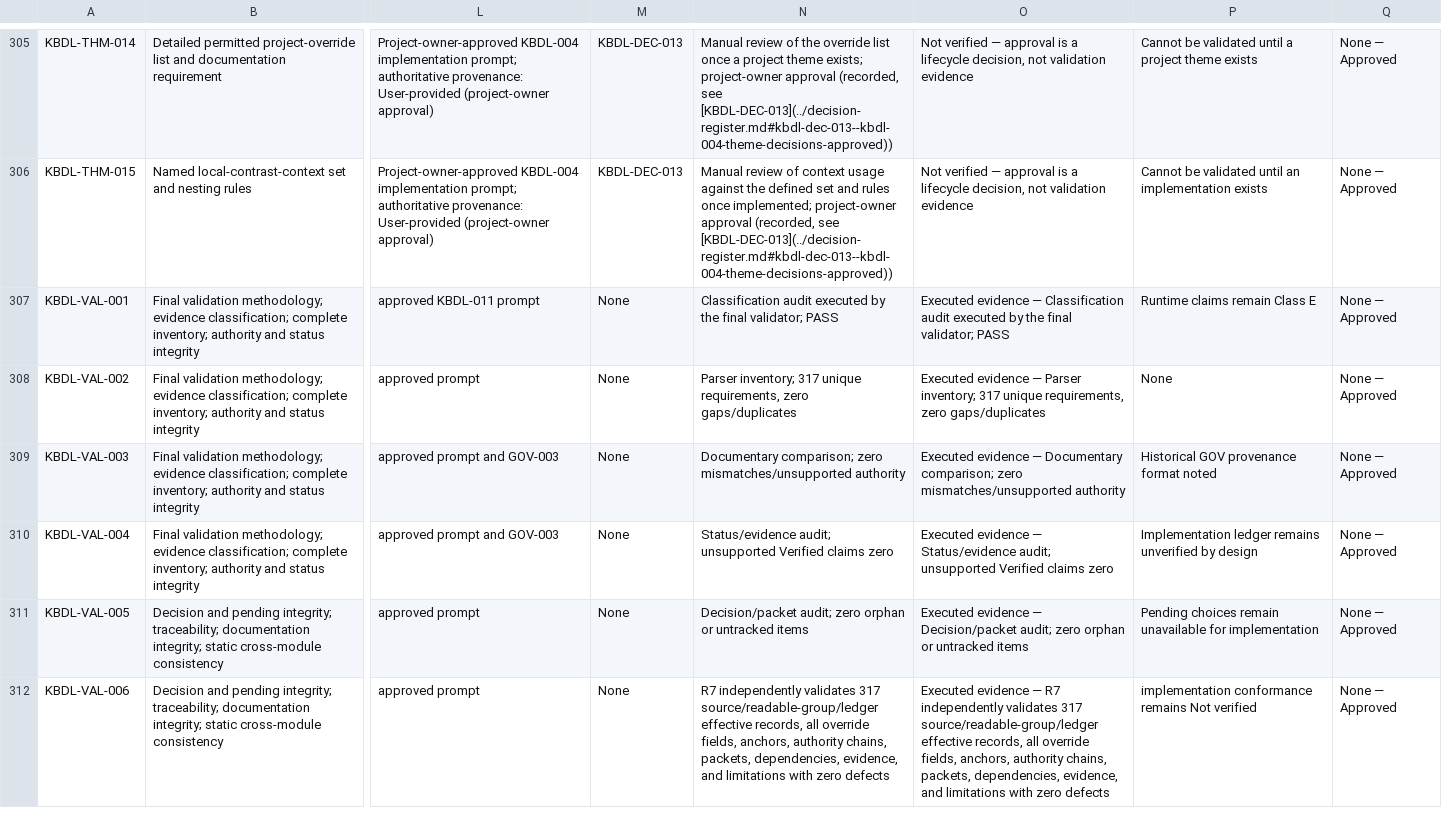
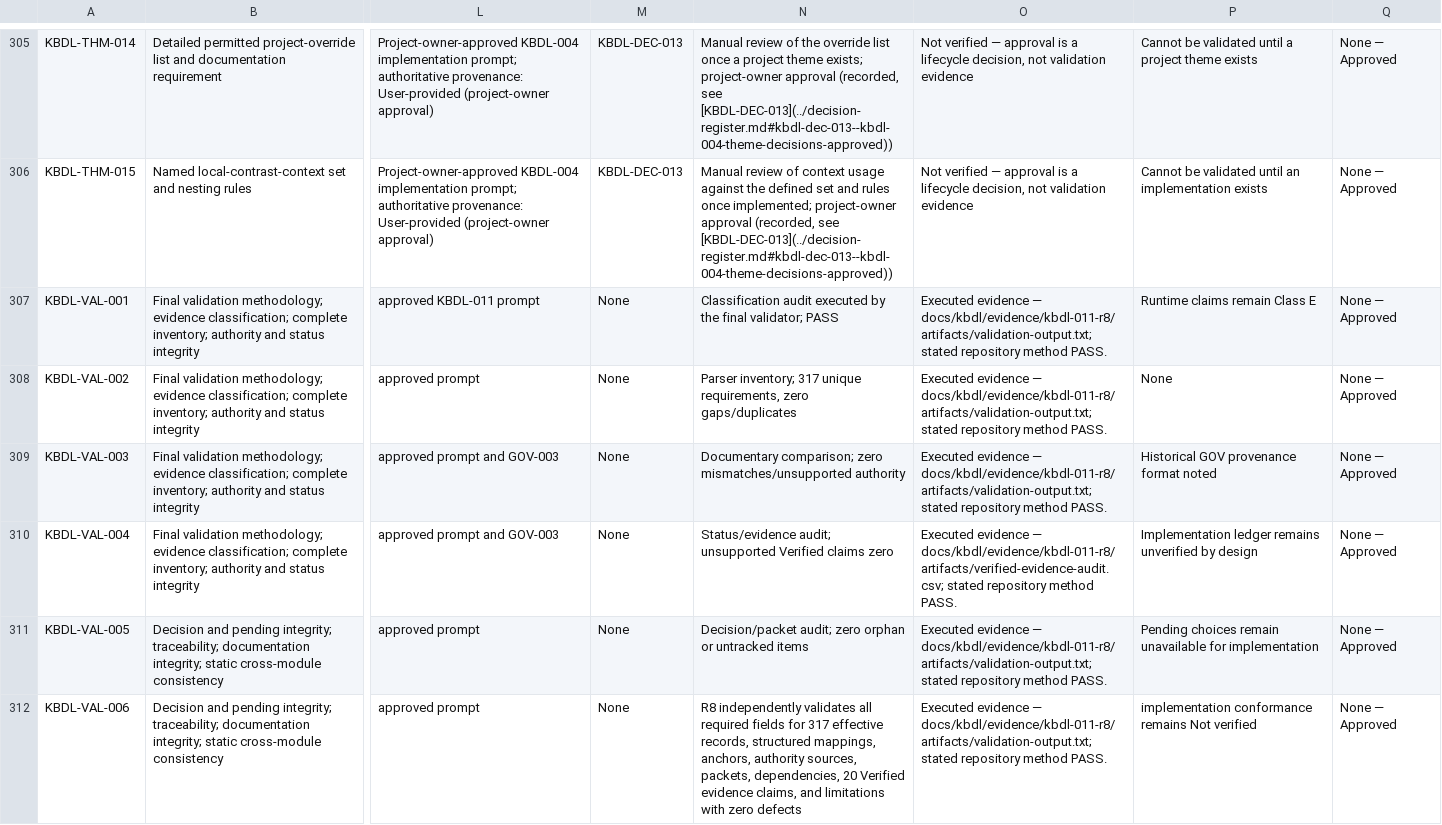
Before and after one commit to kbmanilla06/kbdl, a CSV file: docs/kbdl/traceability-metadata.csv, drawn as a sheet; only a part is shown, gaps mark what is left out; the diff covers the shown part only; the diff names each change by its address in the sheet, - before the commit and + after, or states it on an @@ line.

Commit message:
docs(kbdl): complete R8 effective evidence audit

```diff
--- a/docs/kbdl/traceability-metadata.csv
+++ b/docs/kbdl/traceability-metadata.csv
-O307: …evidence — Classification audit executed by the final validator; PASS
+O307: …evidence — docs/kbdl/evidence/kbdl-011-r8/artifacts/validation-output.txt; stated repository method PASS.
-O308: …evidence — Parser inventory; 317 unique requirements, zero gaps/duplicates
+O308: …evidence — docs/kbdl/evidence/kbdl-011-r8/artifacts/validation-output.txt; stated repository method PASS.
-O309: …evidence — Documentary comparison; zero mismatches/unsupported authority
+O309: …evidence — docs/kbdl/evidence/kbdl-011-r8/artifacts/validation-output.txt; stated repository method PASS.
-O310: …evidence — Status/evidence audit; unsupported Verified claims zero
+O310: …evidence — docs/kbdl/evidence/kbdl-011-r8/artifacts/verified-evidence-audit.csv; stated repository method PASS.
-O311: …evidence — Decision/packet audit; zero orphan or untracked items
+O311: …evidence — docs/kbdl/evidence/kbdl-011-r8/artifacts/validation-output.txt; stated repository method PASS.
-N312: R7 independently validates 317 source/readable-group/ledger effective records, all override fields, anchors, authority chains, packets, dependencies, evidence, and limitations…
+N312: R8 independently validates all required fields for 317 effective records, structured mappings, anchors, authority sources, packets, dependencies, 20 Verified evidence claims, and limitations…
-O312: …evidence — R7 independently validates 317 source/readable-group/ledger effective records, all override fields, anchors, authority chains, packets, dependencies, evidence, and limitations with zero defects
+O312: …evidence — docs/kbdl/evidence/kbdl-011-r8/artifacts/validation-output.txt; stated repository method PASS.
```
Also changed, not shown: 7 edited cells elsewhere in this file, 20 other files.
